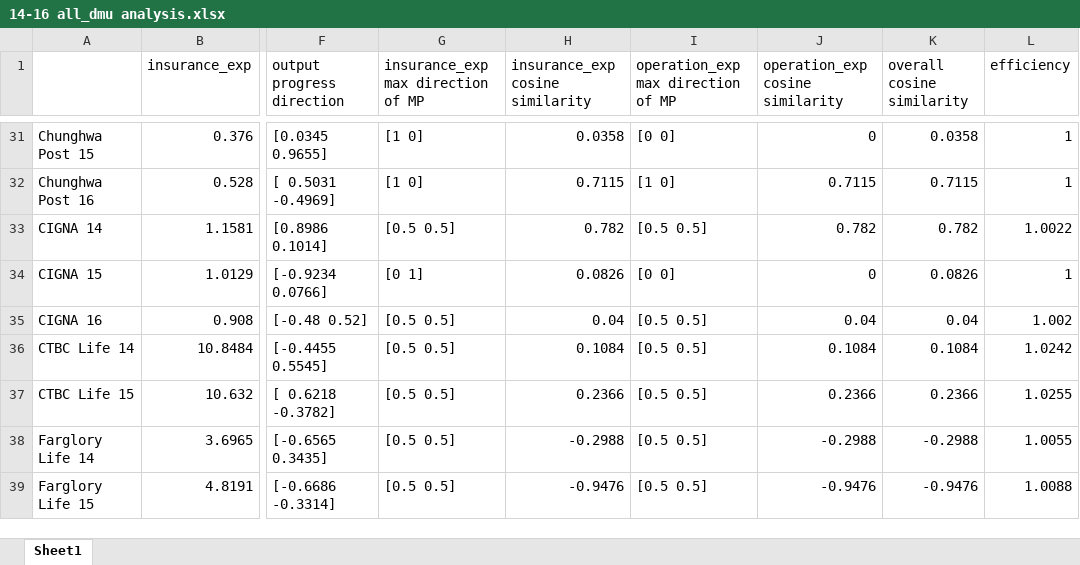
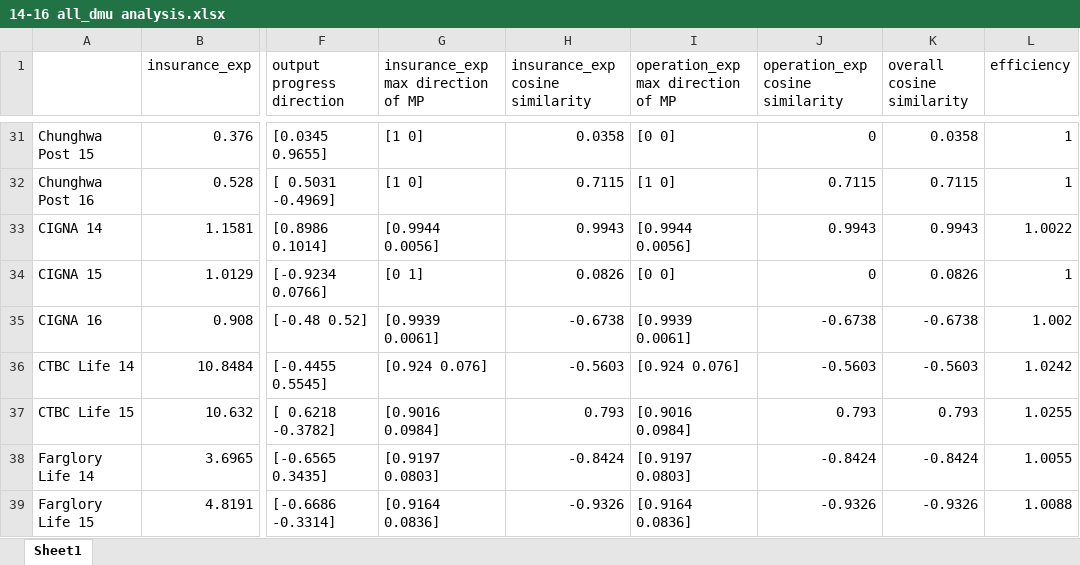
Before and after one commit to wuyentung/Master-Thesis, an Excel workbook: 14-16 all_dmu analysis.xlsx, sheet Sheet1, drawn as a sheet; only a part is shown, gaps mark what is left out; values as stored, in another font and other column widths than the file's, no cell formats; the diff covers the shown part only; the diff names each change by its address in the sheet, - before the commit and + after, or states it on an @@ line.

```diff
--- a/14-16 all_dmu analysis.xlsx (sheet Sheet1)
+++ b/14-16 all_dmu analysis.xlsx (sheet Sheet1)
-G33: [0.5 0.5]
+G33: [0.9944 0.0056]
-H33 (insurance_exp cosine similarity): 0.782
+H33 (insurance_exp cosine similarity): 0.9943
-I33: [0.5 0.5]
+I33: [0.9944 0.0056]
-J33 (operation_exp cosine similarity): 0.782
+J33 (operation_exp cosine similarity): 0.9943
-K33 (overall cosine similarity): 0.782
+K33 (overall cosine similarity): 0.9943
-G35: [0.5 0.5]
+G35: [0.9939 0.0061]
-H35 (insurance_exp cosine similarity): 0.04
+H35 (insurance_exp cosine similarity): -0.6738
-I35: [0.5 0.5]
+I35: [0.9939 0.0061]
-J35 (operation_exp cosine similarity): 0.04
+J35 (operation_exp cosine similarity): -0.6738
-K35 (overall cosine similarity): 0.04
+K35 (overall cosine similarity): -0.6738
-G36: [0.5 0.5]
+G36: [0.924 0.076]
-H36 (insurance_exp cosine similarity): 0.1084
+H36 (insurance_exp cosine similarity): -0.5603
-I36: [0.5 0.5]
+I36: [0.924 0.076]
-J36 (operation_exp cosine similarity): 0.1084
+J36 (operation_exp cosine similarity): -0.5603
-K36 (overall cosine similarity): 0.1084
+K36 (overall cosine similarity): -0.5603
-G37: [0.5 0.5]
+G37: [0.9016 0.0984]
-H37 (insurance_exp cosine similarity): 0.2366
+H37 (insurance_exp cosine similarity): 0.793
-I37: [0.5 0.5]
+I37: [0.9016 0.0984]
-J37 (operation_exp cosine similarity): 0.2366
+J37 (operation_exp cosine similarity): 0.793
-K37 (overall cosine similarity): 0.2366
+K37 (overall cosine similarity): 0.793
-G38: [0.5 0.5]
+G38: [0.9197 0.0803]
-H38 (insurance_exp cosine similarity): -0.2988
+H38 (insurance_exp cosine similarity): -0.8424
-I38: [0.5 0.5]
+I38: [0.9197 0.0803]
-J38 (operation_exp cosine similarity): -0.2988
+J38 (operation_exp cosine similarity): -0.8424
-K38 (overall cosine similarity): -0.2988
+K38 (overall cosine similarity): -0.8424
-G39: [0.5 0.5]
+G39: [0.9164 0.0836]
-H39 (insurance_exp cosine similarity): -0.9476
+H39 (insurance_exp cosine similarity): -0.9326
-I39: [0.5 0.5]
+I39: [0.9164 0.0836]
-J39 (operation_exp cosine similarity): -0.9476
+J39 (operation_exp cosine similarity): -0.9326
-K39 (overall cosine similarity): -0.9476
+K39 (overall cosine similarity): -0.9326
```
Also changed, not shown: 275 edited cells elsewhere in this sheet, cell formats, 11 other files.
